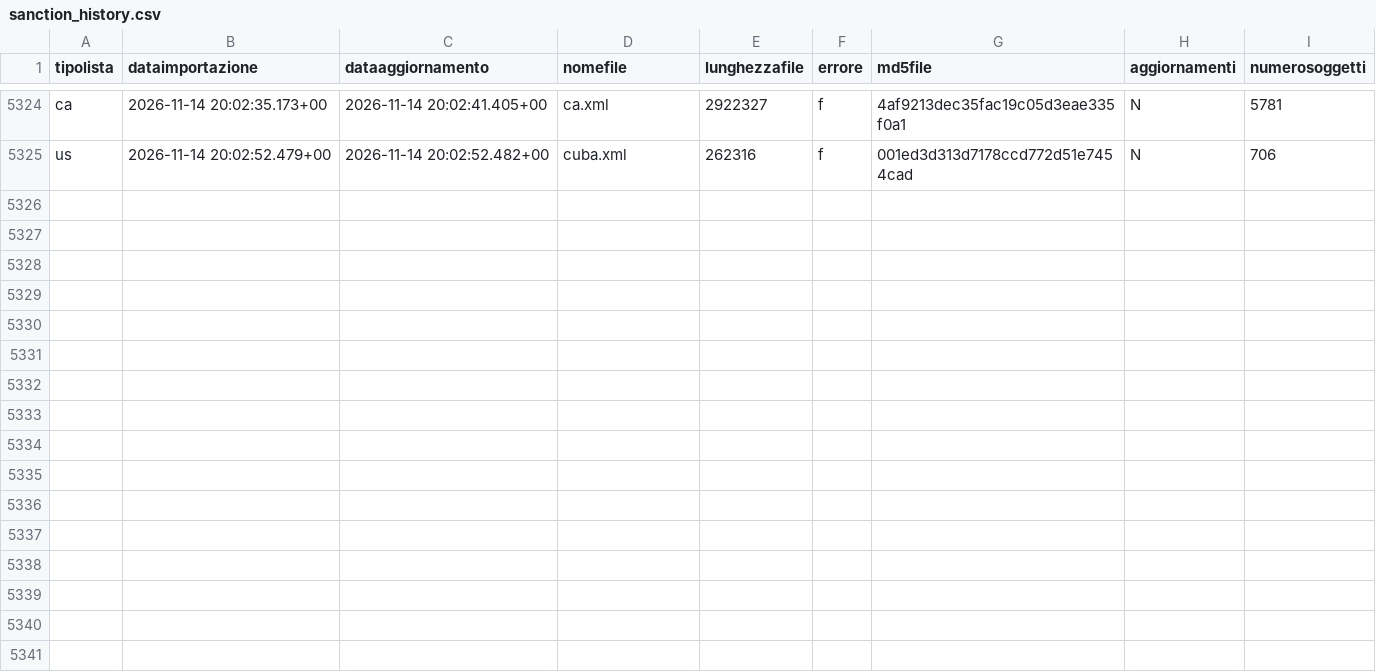
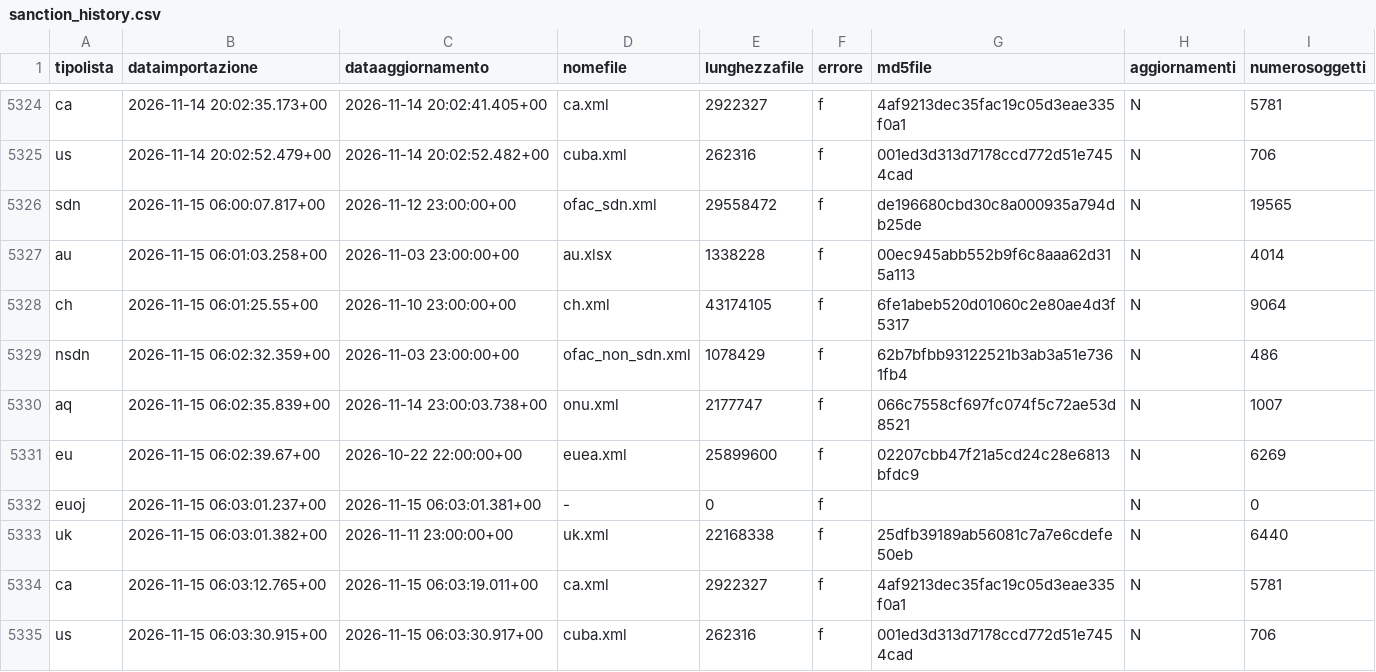
Before and after one commit to SevenDataIT/sevendata-sanction-trace, a CSV file: sanction_history.csv, drawn as a sheet; only a part is shown, gaps mark what is left out.

Commit message:
3a94c5ef09da312399d574943510d850

```diff
--- a/sanction_history.csv
+++ b/sanction_history.csv
@@ -5325 +5325,11 @@ ca,2026-11-14 20:02:35.173+00,2026-11-14 20:02:41.405+00,ca.xml,2922327,f,4af921
 us,2026-11-14 20:02:52.479+00,2026-11-14 20:02:52.482+00,cuba.xml,262316,f,001ed3d313d7178ccd772d51e7454cad,N,706
+sdn,2026-11-15 06:00:07.817+00,2026-11-12 23:00:00+00,ofac_sdn.xml,29558472,f,de196680cbd30c8a000935a794db25de,N,19565
+au,2026-11-15 06:01:03.258+00,2026-11-03 23:00:00+00,au.xlsx,1338228,f,00ec945abb552b9f6c8aaa62d315a113,N,4014
+ch,2026-11-15 06:01:25.55+00,2026-11-10 23:00:00+00,ch.xml,43174105,f,6fe1abeb520d01060c2e80ae4d3f5317,N,9064
+nsdn,2026-11-15 06:02:32.359+00,2026-11-03 23:00:00+00,ofac_non_sdn.xml,1078429,f,62b7bfbb93122521b3ab3a51e7361fb4,N,486
+aq,2026-11-15 06:02:35.839+00,2026-11-14 23:00:03.738+00,onu.xml,2177747,f,066c7558cf697fc074f5c72ae53d8521,N,1007
+eu,2026-11-15 06:02:39.67+00,2026-10-22 22:00:00+00,euea.xml,25899600,f,02207cbb47f21a5cd24c28e6813bfdc9,N,6269
+euoj,2026-11-15 06:03:01.237+00,2026-11-15 06:03:01.381+00,-,0,f,,N,0
+uk,2026-11-15 06:03:01.382+00,2026-11-11 23:00:00+00,uk.xml,22168338,f,25dfb39189ab56081c7a7e6cdefe50eb,N,6440
+ca,2026-11-15 06:03:12.765+00,2026-11-15 06:03:19.011+00,ca.xml,2922327,f,4af9213dec35fac19c05d3eae335f0a1,N,5781
+us,2026-11-15 06:03:30.915+00,2026-11-15 06:03:30.917+00,cuba.xml,262316,f,001ed3d313d7178ccd772d51e7454cad,N,706
```
